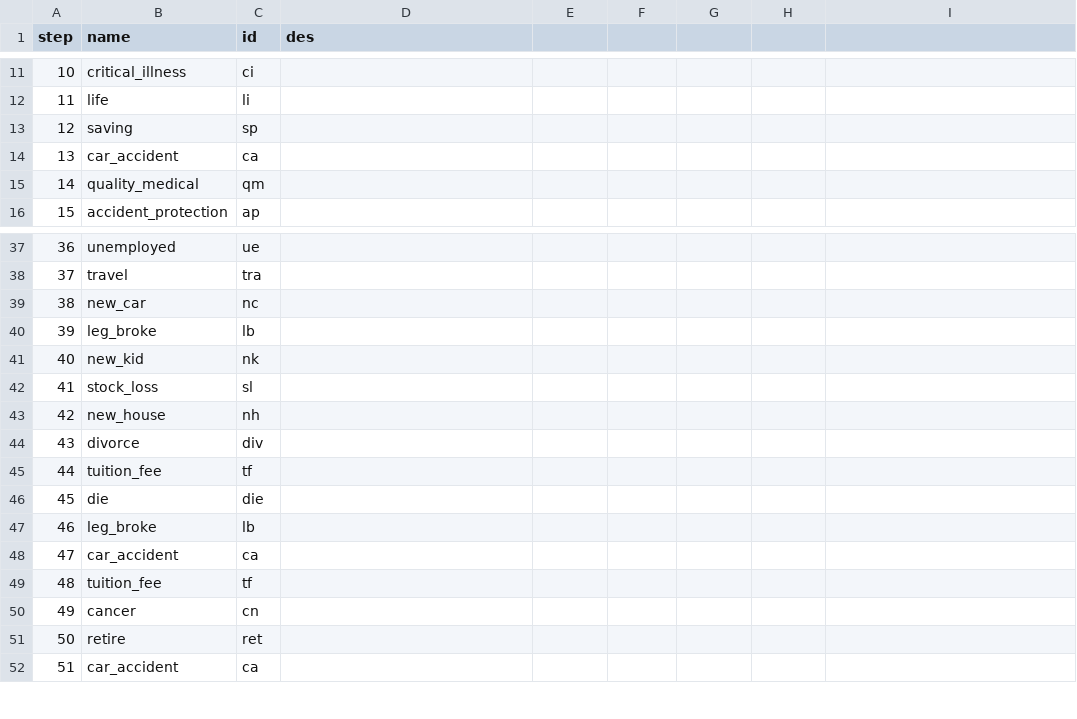
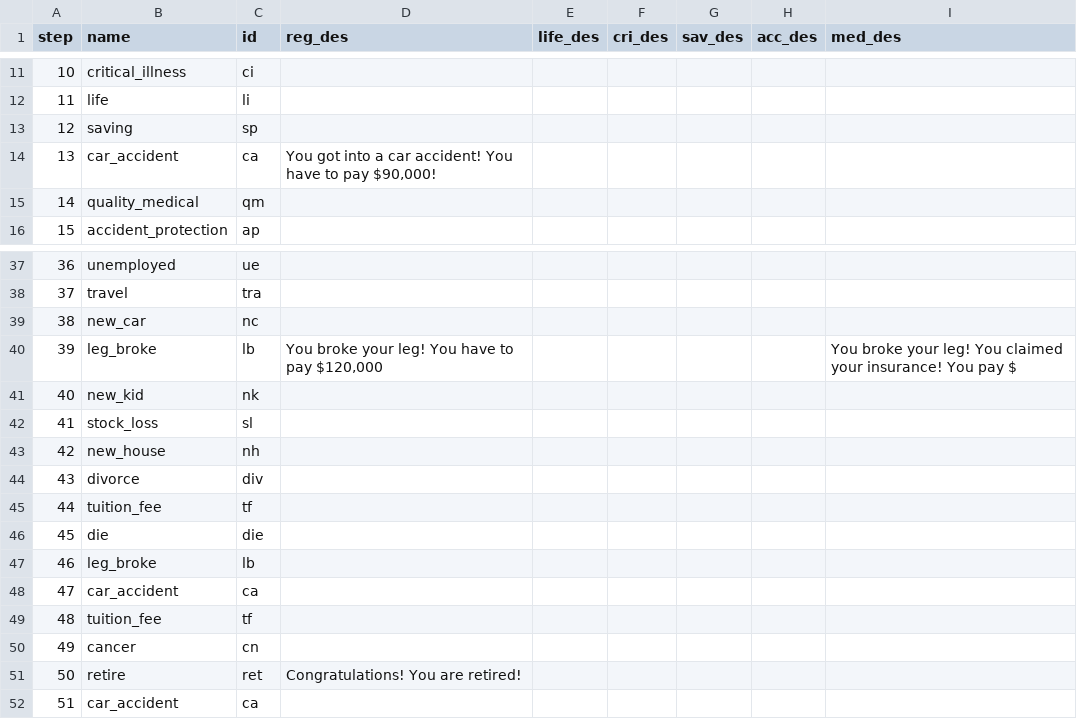
Before and after one commit to Game-App-Dev/GameOfIns, a CSV file: data/step_event.csv, drawn as a sheet; only a part is shown, gaps mark what is left out; the diff names each change by its address in the sheet, - before the commit and + after, or states it on an @@ line.

```diff
--- a/data/step_event.csv
+++ b/data/step_event.csv
-D1: des
+D1: reg_des
-E1: (empty)
+E1: life_des
-F1: (empty)
+F1: cri_des
-G1: (empty)
+G1: sav_des
-H1: (empty)
+H1: acc_des
-I1: (empty)
+I1: med_des
-D14 (reg_des): (empty)
+D14 (reg_des): You got into a car accident! You have to pay $90,000!
-D40 (reg_des): (empty)
+D40 (reg_des): You broke your leg! You have to pay $120,000
-I40 (med_des): (empty)
+I40 (med_des): You broke your leg! You claimed your insurance! You pay $
-D51 (reg_des): (empty)
+D51 (reg_des): Congratulations! You are retired!
```
